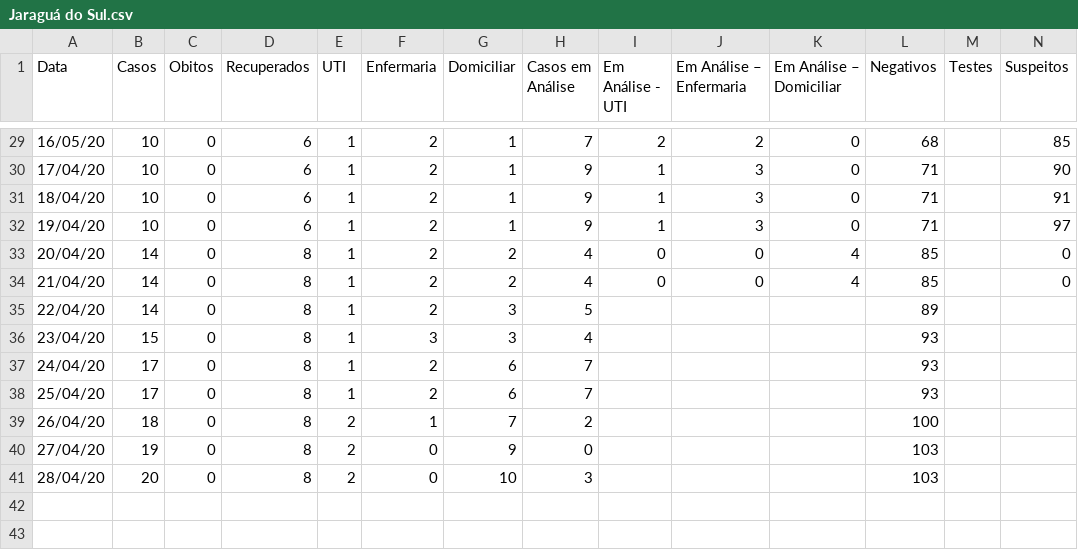
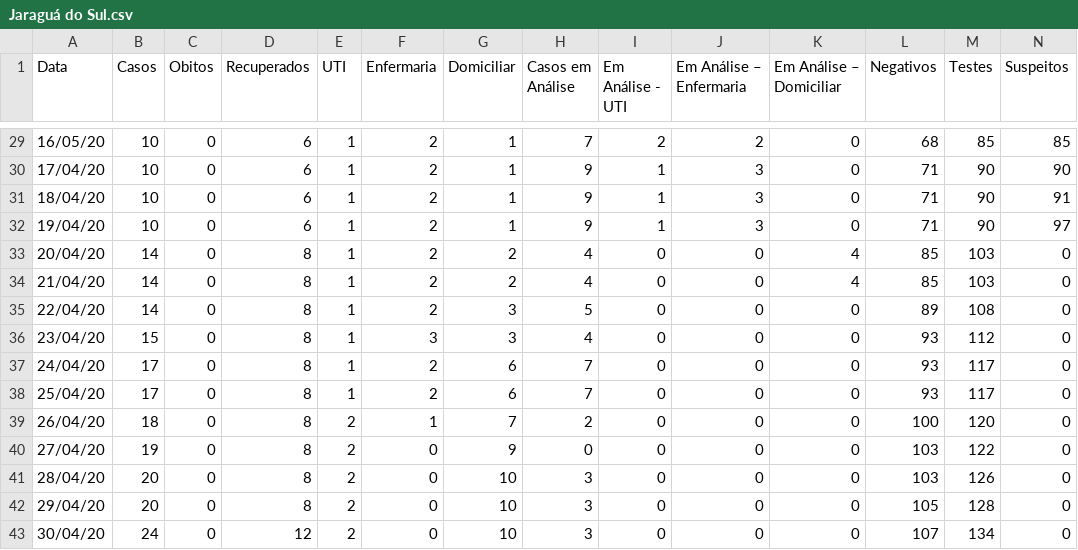
Before and after one commit to CaetanoSlavieroPires/Report_Covid19_Cappra, a CSV file: Jaraguá do Sul.csv, drawn as a sheet; only a part is shown, gaps mark what is left out; the diff covers the shown part only.

```diff
--- a/Jaraguá do Sul.csv
+++ b/Jaraguá do Sul.csv
@@ -29,13 +29,15 @@ Data,Casos,Obitos,Recuperados,UTI,Enfermaria,Domiciliar,Casos em Análise,Em An
-16/05/20,10,0,6,1,2,1,7,2,2,0,68,,85
-17/04/20,10,0,6,1,2,1,9,1,3,0,71,,90
-18/04/20,10,0,6,1,2,1,9,1,3,0,71,,91
-19/04/20,10,0,6,1,2,1,9,1,3,0,71,,97
-20/04/20,14,0,8,1,2,2,4,0,0,4,85,,0
-21/04/20,14,0,8,1,2,2,4,0,0,4,85,,0
-22/04/20,14,0,8,1,2,3,5,,,,89,,
-23/04/20,15,0,8,1,3,3,4,,,,93,,
-24/04/20,17,0,8,1,2,6,7,,,,93,,
-25/04/20,17,0,8,1,2,6,7,,,,93,,
-26/04/20,18,0,8,2,1,7,2,,,,100,,
-27/04/20,19,0,8,2,0,9,0,,,,103,,
-28/04/20,20,0,8,2,0,10,3,,,,103,,
+16/05/20,10,0,6,1,2,1,7,2,2,0,68,85,85
+17/04/20,10,0,6,1,2,1,9,1,3,0,71,90,90
+18/04/20,10,0,6,1,2,1,9,1,3,0,71,90,91
+19/04/20,10,0,6,1,2,1,9,1,3,0,71,90,97
+20/04/20,14,0,8,1,2,2,4,0,0,4,85,103,0
+21/04/20,14,0,8,1,2,2,4,0,0,4,85,103,0
+22/04/20,14,0,8,1,2,3,5,0,0,0,89,108,0
+23/04/20,15,0,8,1,3,3,4,0,0,0,93,112,0
+24/04/20,17,0,8,1,2,6,7,0,0,0,93,117,0
+25/04/20,17,0,8,1,2,6,7,0,0,0,93,117,0
+26/04/20,18,0,8,2,1,7,2,0,0,0,100,120,0
+27/04/20,19,0,8,2,0,9,0,0,0,0,103,122,0
+28/04/20,20,0,8,2,0,10,3,0,0,0,103,126,0
+29/04/20,20,0,8,2,0,10,3,0,0,0,105,128,0
+30/04/20,24,0,12,2,0,10,3,0,0,0,107,134,0
```
Also changed, not shown: 27 edited cells elsewhere in this file, Caxias do Sul.csv, Porto Alegre.csv.
